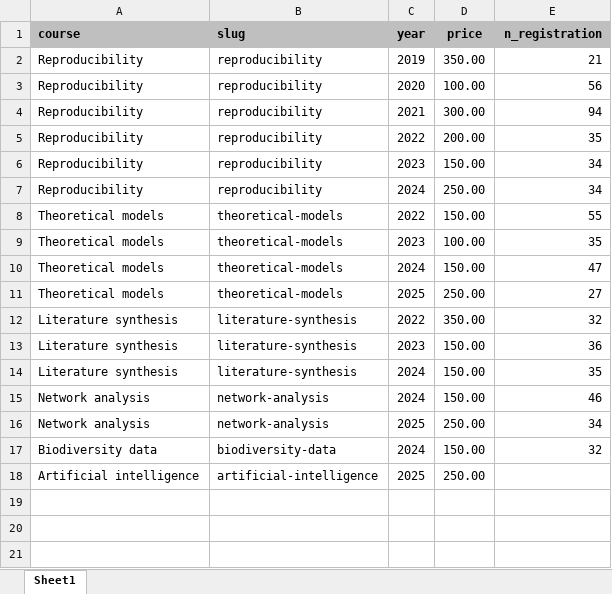
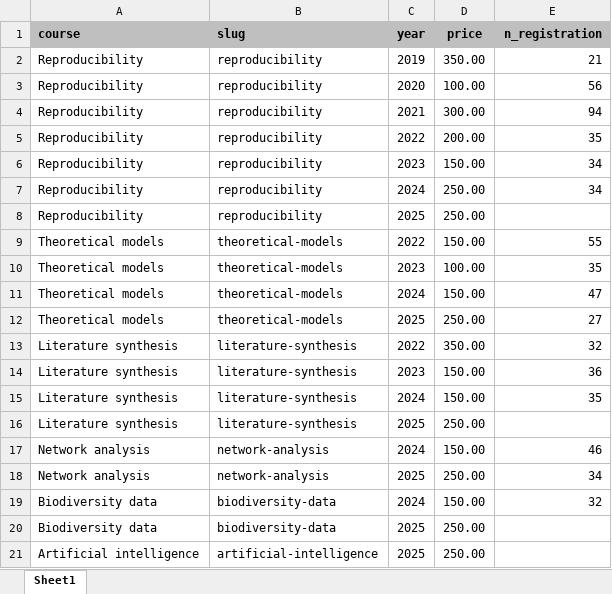
Before and after one commit to FRBCesab/training-summary, an Excel workbook: data/formations-suivi-inscriptions.xlsx, sheet Sheet1, drawn as a sheet; values as stored, in another font and other column widths than the file's, no borders; the diff names each change by its address in the sheet, - before the commit and + after, or states it on an @@ line.

Commit message:
feat: add dtaa for first courses of 2025

```diff
--- a/data/formations-suivi-inscriptions.xlsx (sheet Sheet1)
+++ b/data/formations-suivi-inscriptions.xlsx (sheet Sheet1)
+row 8: Reproducibility | reproducibility | 2025 | 250.00
+row 16: Literature synthesis | literature-synthesis | 2025 | 250.00
+row 20: Biodiversity data | biodiversity-data | 2025 | 250.00
```
Also changed, not shown: 1 other file.
